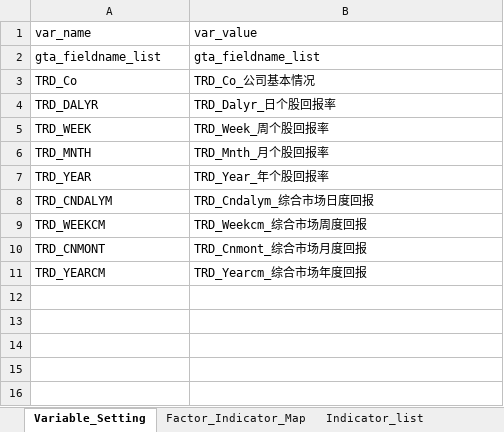
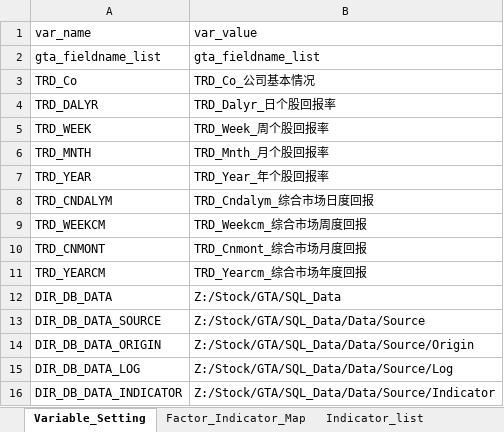
Before and after one commit to chriszheng2016/zstmodelr, an Excel workbook: inst/etc/gta_profile.xlsx, sheet Variable_Setting, drawn as a sheet; values as stored, in another font and other column widths than the file's, no borders; table styles not drawn; the diff names each change by its address in the sheet, - before the commit and + after, or states it on an @@ line.

Commit message:
ENH: revise to use dir_path_db
remove input_dir in gta_profile.xlsx and use unified interface of
dir_path_db to access dir of origin or log dir.

```diff
--- a/inst/etc/gta_profile.xlsx (sheet Variable_Setting)
+++ b/inst/etc/gta_profile.xlsx (sheet Variable_Setting)
+row 12: DIR_DB_DATA | Z:/Stock/GTA/SQL_Data
+row 13: DIR_DB_DATA_SOURCE | Z:/Stock/GTA/SQL_Data/Data/Source
+row 14: DIR_DB_DATA_ORIGIN | Z:/Stock/GTA/SQL_Data/Data/Source/Origin
+row 15: DIR_DB_DATA_LOG | Z:/Stock/GTA/SQL_Data/Data/Source/Log
+row 16: DIR_DB_DATA_INDICATOR | Z:/Stock/GTA/SQL_Data/Data/Source/Indicator
```
Also changed, not shown: sheet Indicator_list, sheet Predefined_Indicator, sheet Factor_Indicator_Map, sheet Customized_Indicator, sheet DataSource_Files, hidden cells, 3 other files.
